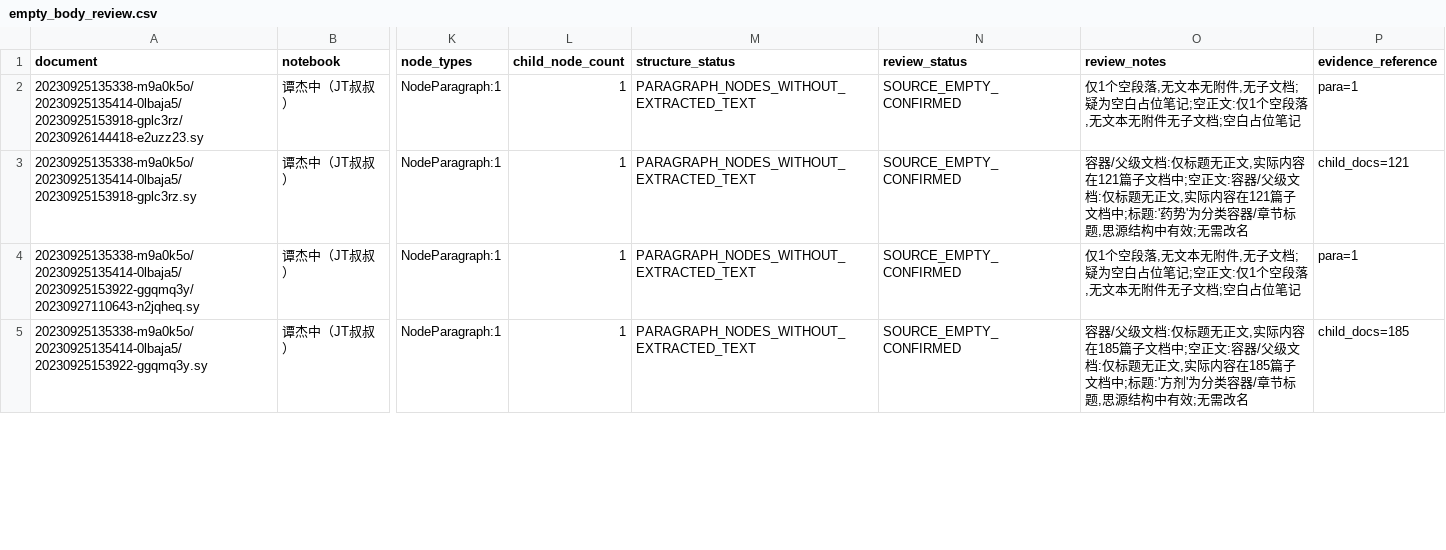
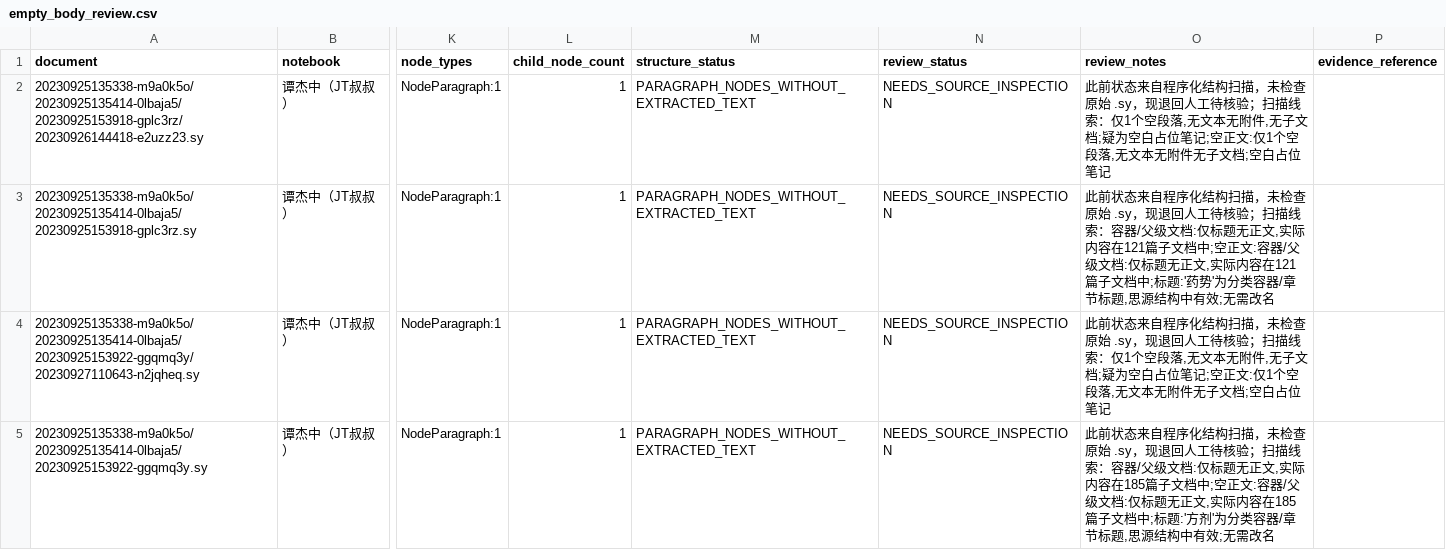
Before and after one commit to just2512/siyuan-TCM, a CSV file: catalog/generated/empty_body_review.csv, drawn as a sheet; only a part is shown, gaps mark what is left out; the diff covers the shown part only; the diff names each change by its address in the sheet, - before the commit and + after, or states it on an @@ line.

```diff
--- a/catalog/generated/empty_body_review.csv
+++ b/catalog/generated/empty_body_review.csv
-N2:N5 (review_status): SOURCE_EMPTY_CONFIRMED
+N2:N5 (review_status): NEEDS_SOURCE_INSPECTION
-O2 (review_notes): 仅1个空…
+O2 (review_notes): 此前状态来自程序化结构扫描，未检查原始 .sy，现退回人工待核验；扫描线索：仅1个空…
-P2 (evidence_reference): para=1
+P2 (evidence_reference): (empty)
-O3 (review_notes): 容器/父…
+O3 (review_notes): 此前状态来自程序化结构扫描，未检查原始 .sy，现退回人工待核验；扫描线索：容器/父…
-P3 (evidence_reference): child_docs=121
+P3 (evidence_reference): (empty)
-O4 (review_notes): 仅1个空…
+O4 (review_notes): 此前状态来自程序化结构扫描，未检查原始 .sy，现退回人工待核验；扫描线索：仅1个空…
-P4 (evidence_reference): para=1
+P4 (evidence_reference): (empty)
-O5 (review_notes): 容器/父…
+O5 (review_notes): 此前状态来自程序化结构扫描，未检查原始 .sy，现退回人工待核验；扫描线索：容器/父…
-P5 (evidence_reference): child_docs=185
+P5 (evidence_reference): (empty)
```
Also changed, not shown: 87 edited cells elsewhere in this file, catalog/generated/document_review.csv, catalog/generated/title_review_candidates.csv.
